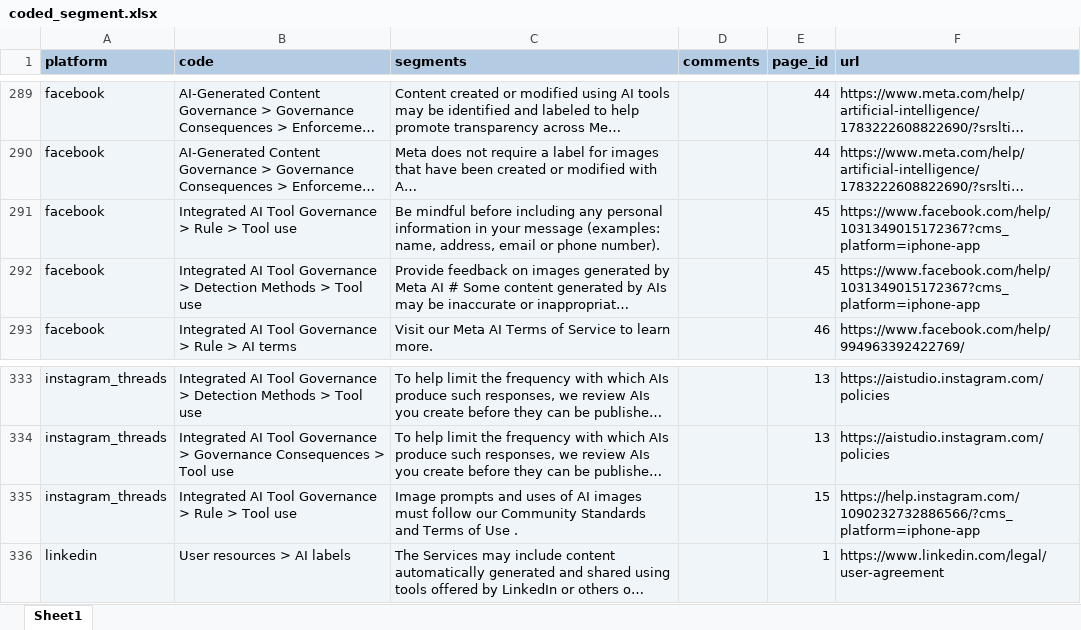
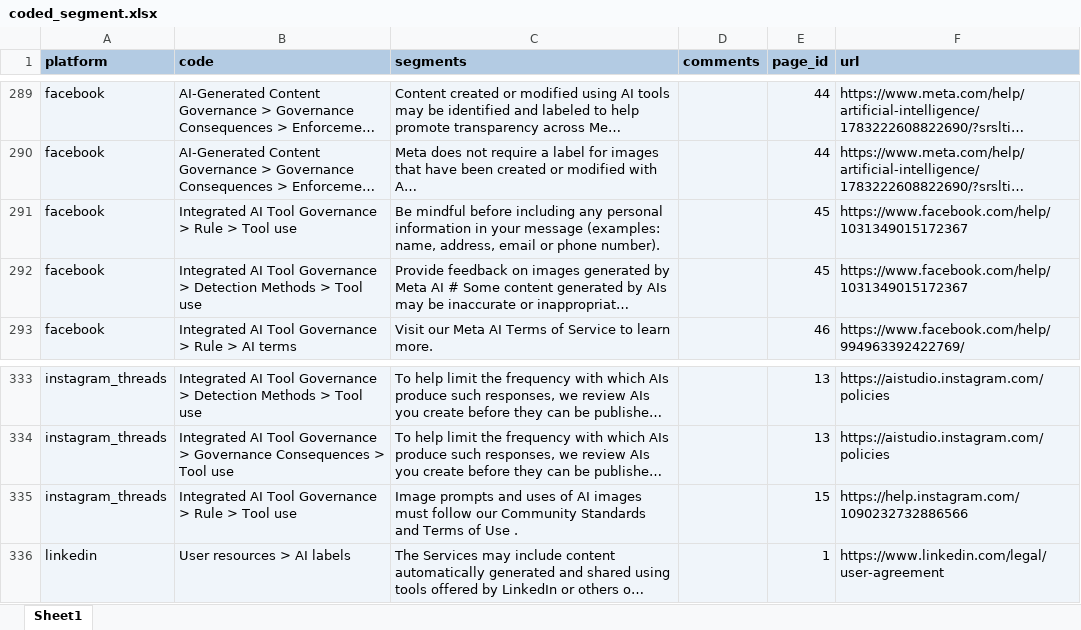
Before and after one commit to UChicagoAIRLab/aigc-governance-social-media, an Excel workbook: coded_segment.xlsx, sheet Sheet1, drawn as a sheet; only a part is shown, gaps mark what is left out; long unchanged cells end in …; values as stored, in another font and other column widths than the file's, no borders; the diff covers the shown part only; the diff names each change by its address in the sheet, - before the commit and + after, or states it on an @@ line.

```diff
--- a/coded_segment.xlsx (sheet Sheet1)
+++ b/coded_segment.xlsx (sheet Sheet1)
-F291:F292 (url): https://www.facebook.com/help/1031349015172367?cms_platform=iphone-app
+F291:F292 (url): https://www.facebook.com/help/1031349015172367
-F335 (url): https://help.instagram.com/1090232732886566/?cms_platform=iphone-app
+F335 (url): https://help.instagram.com/1090232732886566
```
Also changed, not shown: 22 edited cells elsewhere in this sheet, page_passage_source/facebook.xlsx, page_passage_source/instagram_threads.xlsx.
